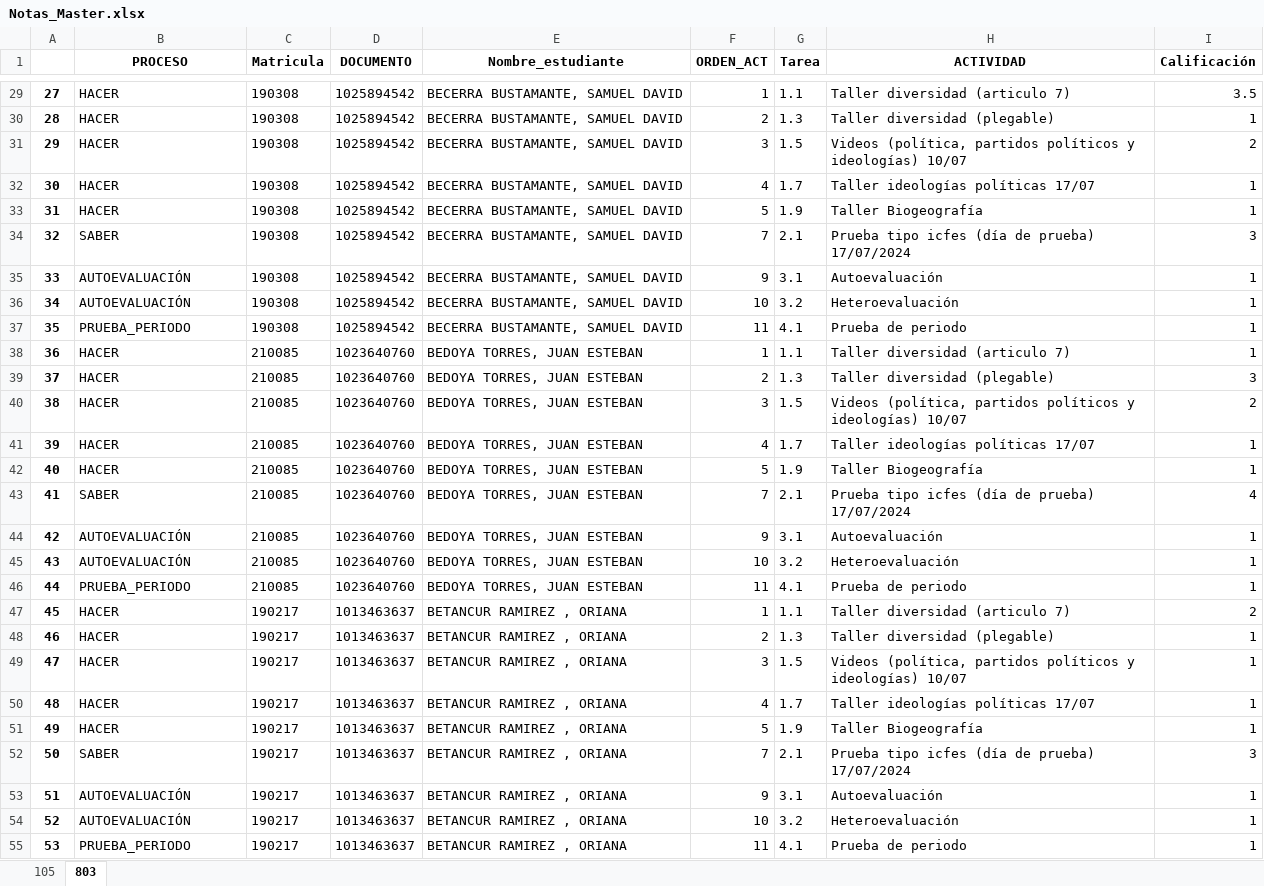
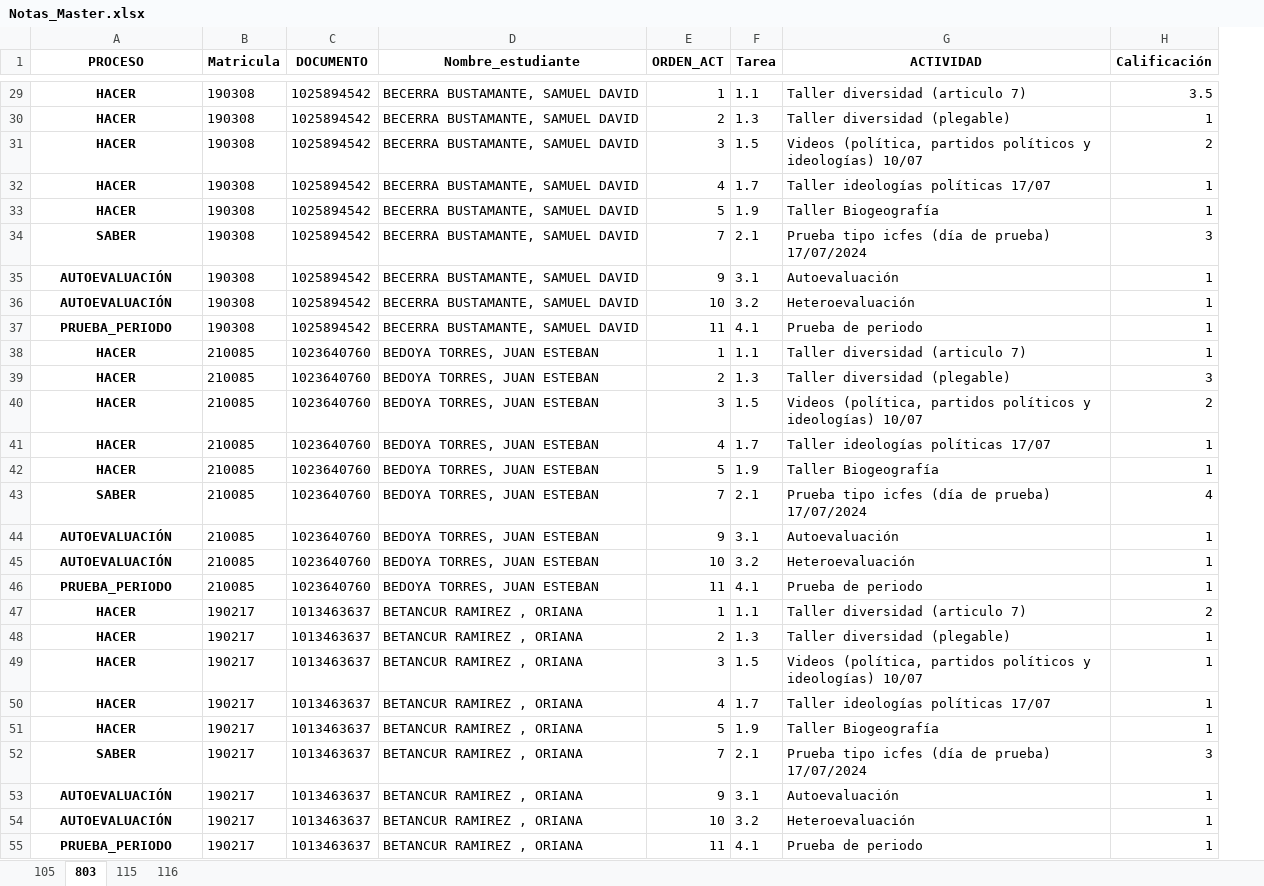
Before and after one commit to lcgalans2024/rs_icfes, an Excel workbook: Notas_Master.xlsx, sheet 803, drawn as a sheet; only a part is shown, gaps mark what is left out; values as stored, in another font and other column widths than the file's, no borders; removed rows and columns are numbered as before the commit, all else as after; the diff covers the shown part only; the diff names each change by its address in the sheet, - before the commit and + after, or states it on an @@ line.

```diff
--- a/Notas_Master.xlsx (sheet 803)
+++ b/Notas_Master.xlsx (sheet 803)
+sheet tab: 115
+sheet tab: 116
-column A, rows 29-55: 27 | 28 | 29 | 30 | 31 | 32 | 33 | 34 | 35 | 36 | 37 | 38 | 39 | 40 | 41 | 42 | 43 | 44 | 45 | 46 | 47 | 48 | 49 | 50 | 51 | 52 | 53
@@ A29:A55 bold: off → on, alignment: left → center @@
```
Also changed, not shown: 9 edited cells and cell formats elsewhere in this sheet.
